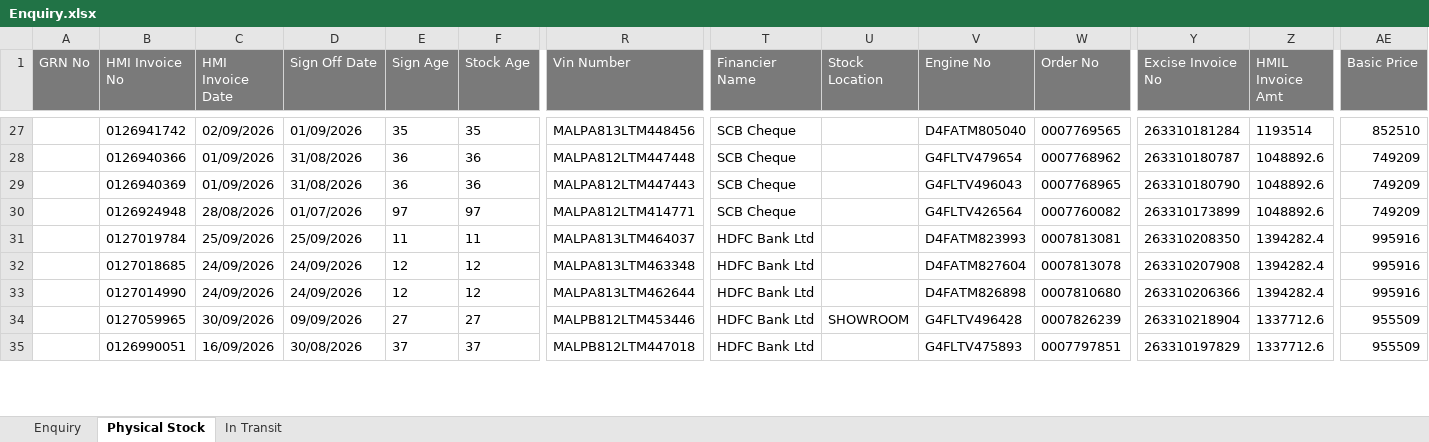
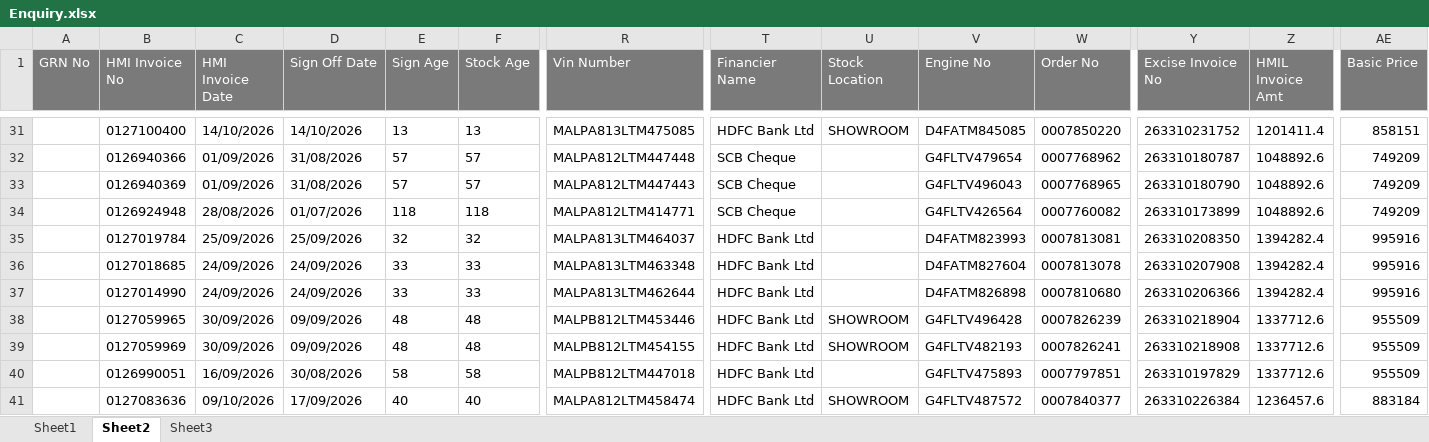
Before and after one commit to UnnatiM2009/Hyundai_ETBR, an Excel workbook: data/Enquiry.xlsx, sheet Sheet2, drawn as a sheet; only a part is shown, gaps mark what is left out; values as stored, in another font and other column widths than the file's, no borders; addresses are those after the commit; rows hold the shown columns only; the diff covers the shown part only; the diff names each change by its address in the sheet, - before the commit and + after, or states it on an @@ line.

```diff
--- a/data/Enquiry.xlsx (sheet Sheet2)
+++ b/data/Enquiry.xlsx (sheet Sheet2)
-sheet tab: Enquiry
+sheet tab: Sheet1
-sheet tab: Physical Stock
+sheet tab: Sheet2
-sheet tab: In Transit
+sheet tab: Sheet3
-B31 (HMI Invoice No): 0126941742
+B31 (HMI Invoice No): 0127100400
-C31 (HMI Invoice Date): 02/09/2026
+C31 (HMI Invoice Date): 14/10/2026
-D31 (Sign Off Date): 01/09/2026
+D31 (Sign Off Date): 14/10/2026
-E31 (Sign Age): 35
+E31 (Sign Age): 13
-F31 (Stock Age): 35
+F31 (Stock Age): 13
-R31 (Vin Number): MALPA813LTM448456
+R31 (Vin Number): MALPA813LTM475085
-T31 (Financier Name): SCB Cheque
+T31 (Financier Name): HDFC Bank Ltd
-U31 (Stock Location): (empty)
+U31 (Stock Location): SHOWROOM
-V31 (Engine No): D4FATM805040
+V31 (Engine No): D4FATM845085
-W31 (Order No): 0007769565
+W31 (Order No): 0007850220
-Y31 (Excise Invoice No): 263310181284
+Y31 (Excise Invoice No): 263310231752
-Z31 (HMIL Invoice Amt): 1193514
+Z31 (HMIL Invoice Amt): 1201411.4
-AE31 (Basic Price): 852510
+AE31 (Basic Price): 858151
-E32:E33 (Sign Age): 36
+E32:E33 (Sign Age): 57
-F32:F33 (Stock Age): 36
+F32:F33 (Stock Age): 57
-E34 (Sign Age): 97
+E34 (Sign Age): 118
-F34 (Stock Age): 97
+F34 (Stock Age): 118
-E35 (Sign Age): 11
+E35 (Sign Age): 32
-F35 (Stock Age): 11
+F35 (Stock Age): 32
-E36:E37 (Sign Age): 12
+E36:E37 (Sign Age): 33
-F36:F37 (Stock Age): 12
+F36:F37 (Stock Age): 33
-E38 (Sign Age): 27
+E38 (Sign Age): 48
-F38 (Stock Age): 27
+F38 (Stock Age): 48
+row 39:  | 0127059969 | 30/09/2026 | 09/09/2026 | 48 | 48 | MALPB812LTM454155 | HDFC Bank Ltd | SHOWROOM | G4FLTV482193 | 0007826241 | 263310218908 | 1337712.6 | 955509
-E40 (Sign Age): 37
+E40 (Sign Age): 58
-F40 (Stock Age): 37
+F40 (Stock Age): 58
+row 41:  | 0127083636 | 09/10/2026 | 17/09/2026 | 40 | 40 | MALPA812LTM458474 | HDFC Bank Ltd | SHOWROOM | G4FLTV487572 | 0007840377 | 263310226384 | 1236457.6 | 883184
```
Also changed, not shown: 14 added rows, 5 removed rows and 134 edited cells elsewhere in this sheet, sheet Sheet1, sheet Sheet3.
